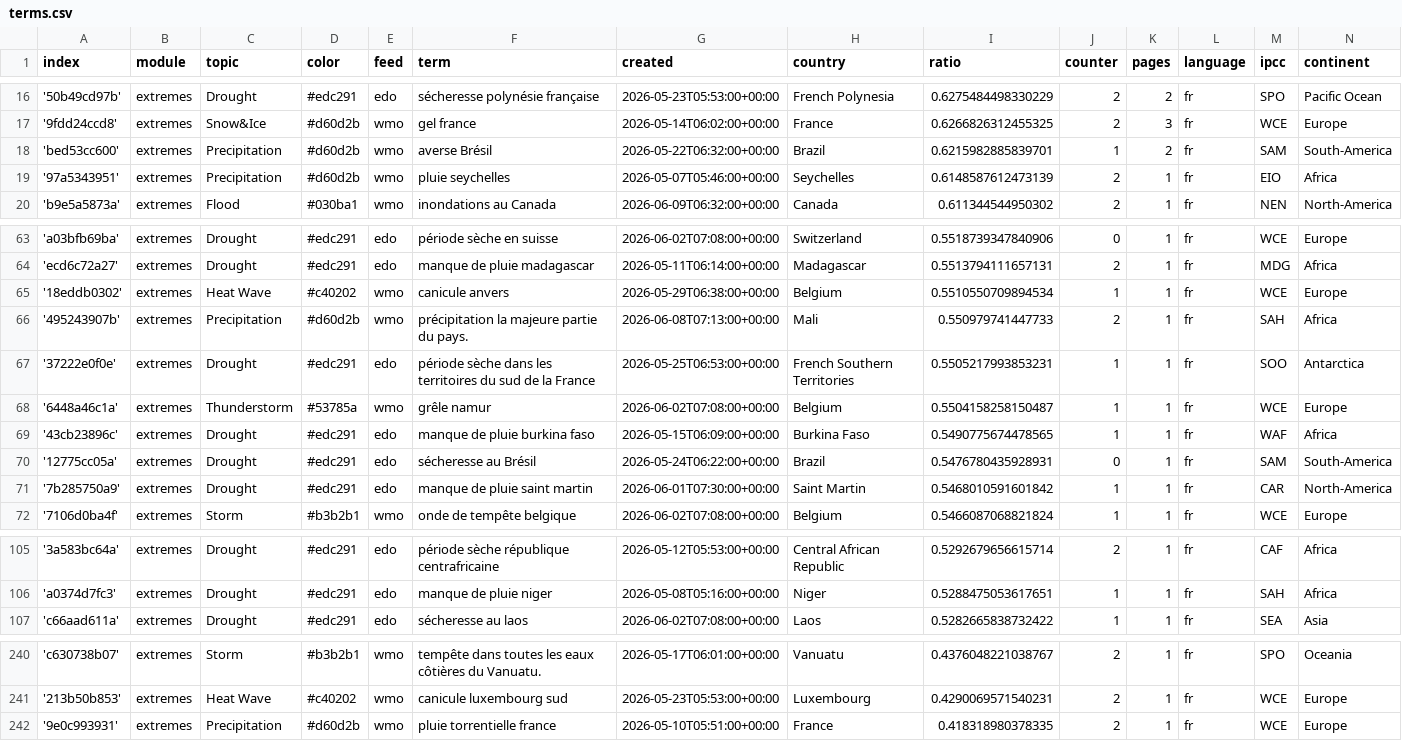
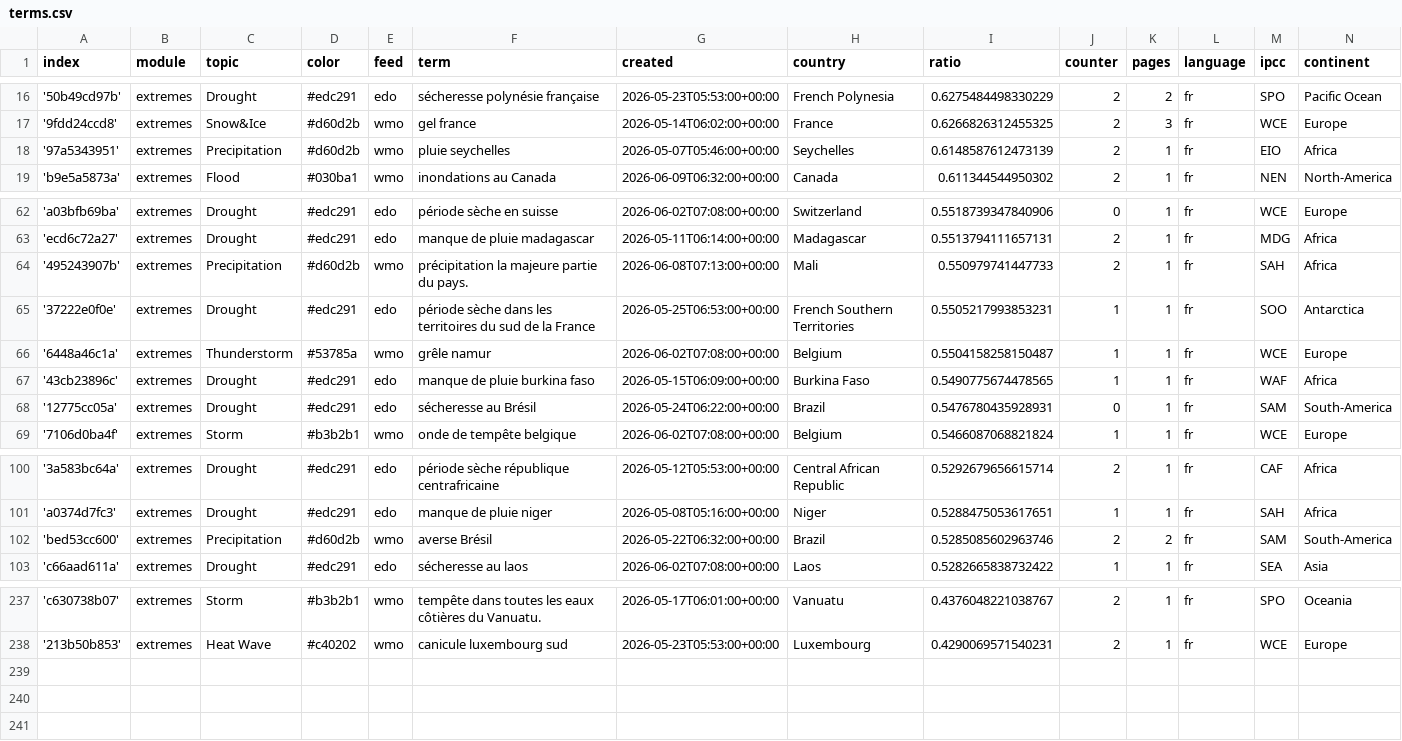
Before and after one commit to TinoH91news/frenchExtremes, a CSV file: terms.csv, drawn as a sheet; only a part is shown, gaps mark what is left out; removed rows and columns are numbered as before the commit, all else as after; the diff covers the shown part only; the diff names each change by its address in the sheet, - before the commit and + after, or states it on an @@ line.

```diff
--- a/terms.csv
+++ b/terms.csv
-row 18: 'bed53cc600' | extremes | Precipitation | #d60d2b | wmo | averse Brésil | 2026-05-22T06:32:00+00:00 | Brazil | 0.6215982885839701 | 1 | 2 | fr | SAM | South-America
-row 65: '18eddb0302' | extremes | Heat Wave | #c40202 | wmo | canicule anvers | 2026-05-29T06:38:00+00:00 | Belgium | 0.5510550709894534 | 1 | 1 | fr | WCE | Europe
-row 71: '7b285750a9' | extremes | Drought | #edc291 | edo | manque de pluie saint martin | 2026-06-01T07:30:00+00:00 | Saint Martin | 0.5468010591601842 | 1 | 1 | fr | CAR | North-America
+row 102: 'bed53cc600' | extremes | Precipitation | #d60d2b | wmo | averse Brésil | 2026-05-22T06:32:00+00:00 | Brazil | 0.5285085602963746 | 2 | 2 | fr | SAM | South-America
-row 242: '9e0c993931' | extremes | Precipitation | #d60d2b | wmo | pluie torrentielle france | 2026-05-10T05:51:00+00:00 | France | 0.418318980378335 | 2 | 1 | fr | WCE | Europe
```
Also changed, not shown: 4 added rows, 5 removed rows and 4 edited cells elsewhere in this file.
